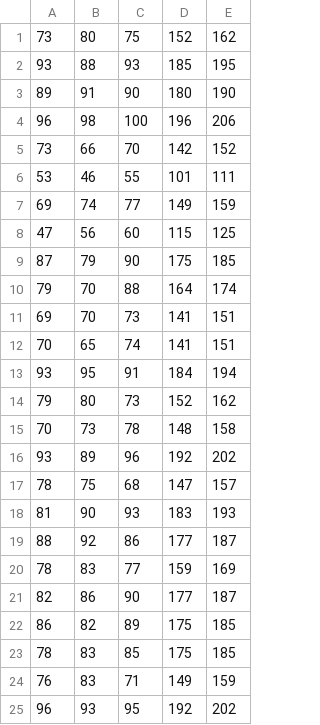
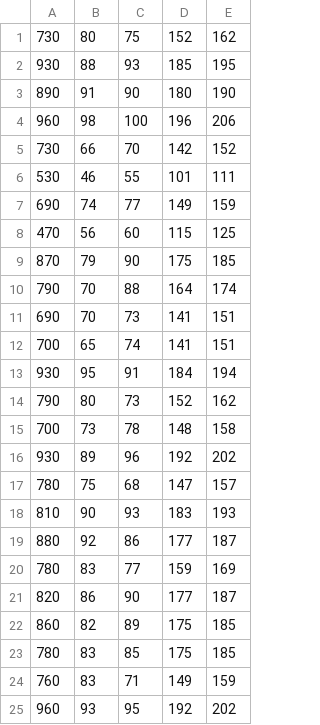
Before and after one commit to jckim70/DL1, a CSV file: data-01-test-score02.csv, drawn as a sheet.

```diff
--- a/data-01-test-score02.csv
+++ b/data-01-test-score02.csv
@@ -1,25 +1,25 @@
-73,80,75,152,162
-93,88,93,185,195
-89,91,90,180,190
-96,98,100,196,206
-73,66,70,142,152
-53,46,55,101,111
-69,74,77,149,159
-47,56,60,115,125
-87,79,90,175,185
-79,70,88,164,174
-69,70,73,141,151
-70,65,74,141,151
-93,95,91,184,194
-79,80,73,152,162
-70,73,78,148,158
-93,89,96,192,202
-78,75,68,147,157
-81,90,93,183,193
-88,92,86,177,187
-78,83,77,159,169
-82,86,90,177,187
-86,82,89,175,185
-78,83,85,175,185
-76,83,71,149,159
-96,93,95,192,202
+730,80,75,152,162
+930,88,93,185,195
+890,91,90,180,190
+960,98,100,196,206
+730,66,70,142,152
+530,46,55,101,111
+690,74,77,149,159
+470,56,60,115,125
+870,79,90,175,185
+790,70,88,164,174
+690,70,73,141,151
+700,65,74,141,151
+930,95,91,184,194
+790,80,73,152,162
+700,73,78,148,158
+930,89,96,192,202
+780,75,68,147,157
+810,90,93,183,193
+880,92,86,177,187
+780,83,77,159,169
+820,86,90,177,187
+860,82,89,175,185
+780,83,85,175,185
+760,83,71,149,159
+960,93,95,192,202
```
Also changed, not shown: 5 other files.
